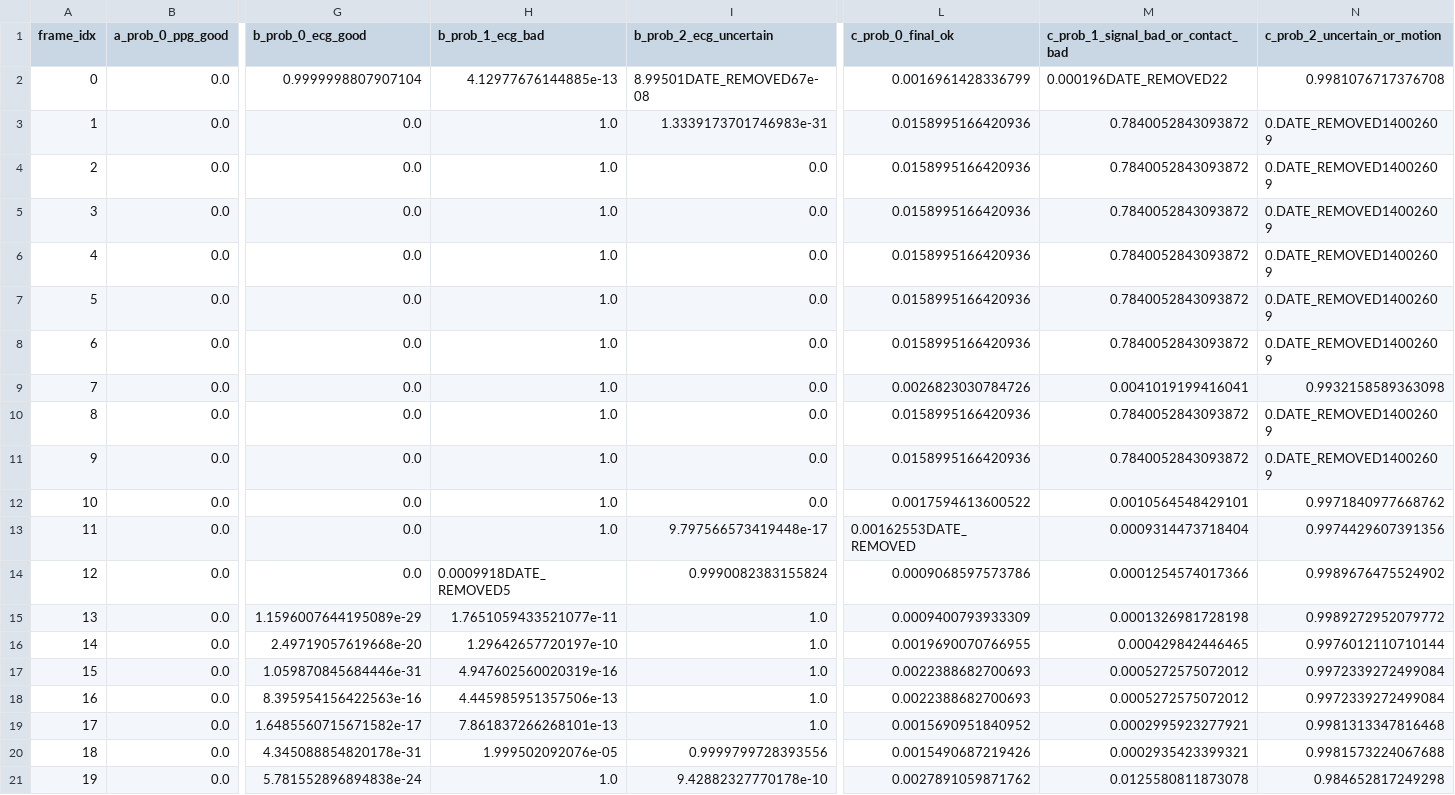
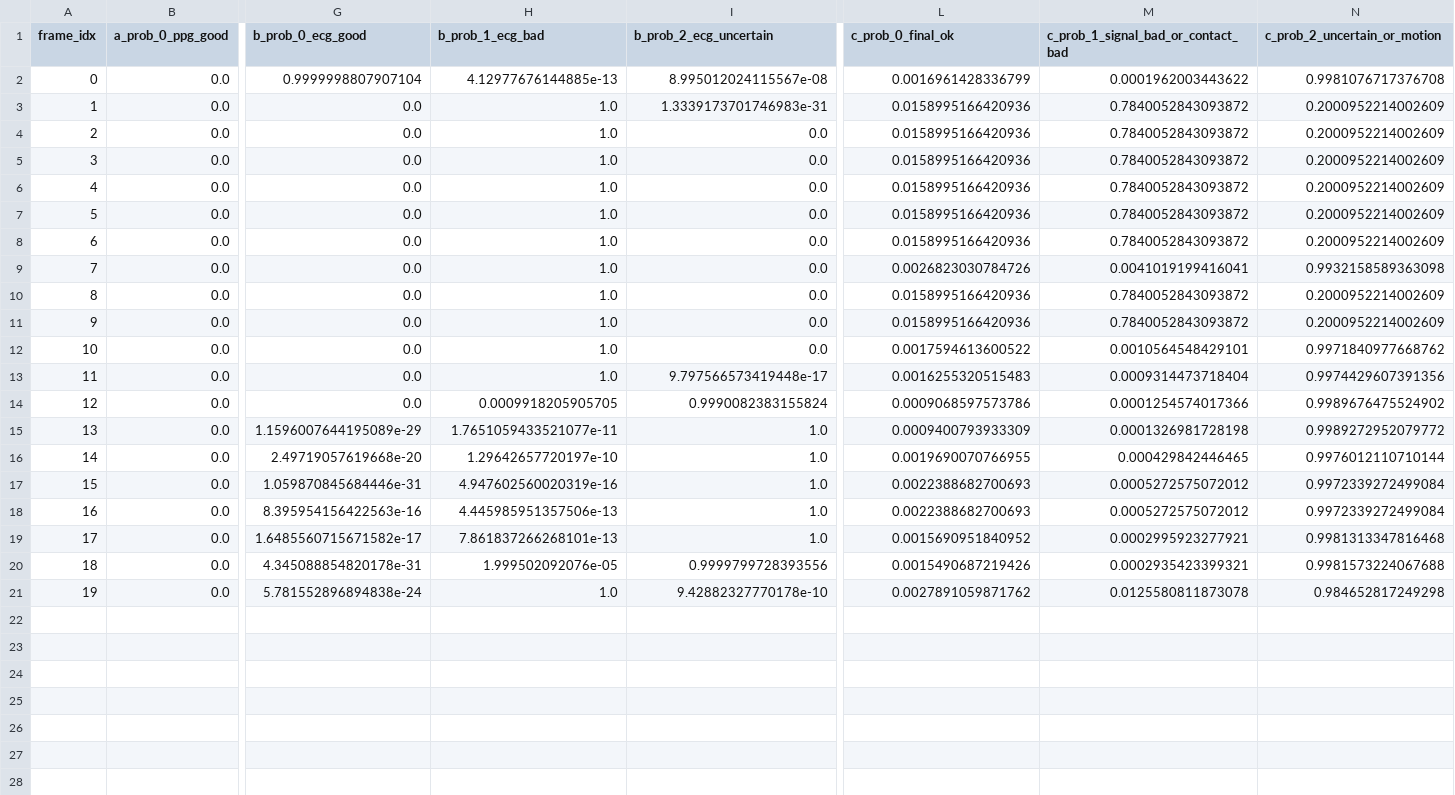
Before and after one commit to thkuhiu-ops/healthproject-ai-abcd-open, a CSV file: model/tables/abc_v0_2_internal_a_b_c_outputs.csv, drawn as a sheet; only a part is shown, gaps mark what is left out; the diff names each change by its address in the sheet, - before the commit and + after, or states it on an @@ line.

```diff
--- a/model/tables/abc_v0_2_internal_a_b_c_outputs.csv
+++ b/model/tables/abc_v0_2_internal_a_b_c_outputs.csv
-I2 (b_prob_2_ecg_uncertain): 8.99501DATE_REMOVED67e-08
+I2 (b_prob_2_ecg_uncertain): 8.995012024115567e-08
-M2: 0.000196DATE_REMOVED22
+M2: 0.0001962003443622
-N3:N8 (c_prob_2_uncertain_or_motion): 0.DATE_REMOVED14002609
+N3:N8 (c_prob_2_uncertain_or_motion): 0.2000952214002609
-N10:N11 (c_prob_2_uncertain_or_motion): 0.DATE_REMOVED14002609
+N10:N11 (c_prob_2_uncertain_or_motion): 0.2000952214002609
-L13 (c_prob_0_final_ok): 0.00162553DATE_REMOVED
+L13 (c_prob_0_final_ok): 0.0016255320515483
-H14 (b_prob_1_ecg_bad): 0.0009918DATE_REMOVED5
+H14 (b_prob_1_ecg_bad): 0.0009918205905705
```
Also changed, not shown: model/metrics_pack_verified/tables/model_a_metrics_recomputed.csv, model/tables/abc_v0_2_pc_mcu_frame_outputs_and_errors.csv, 15 other files.
